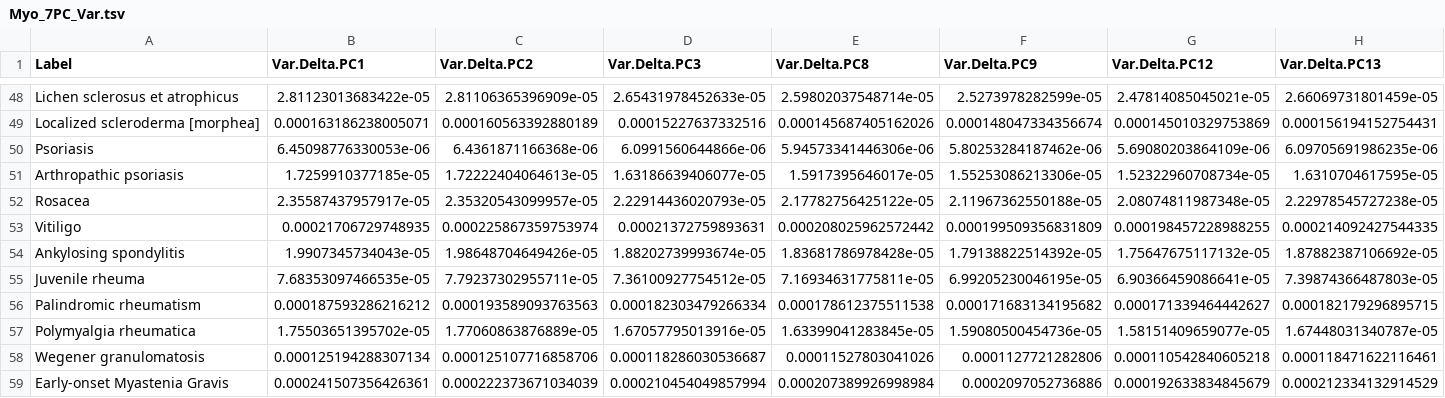
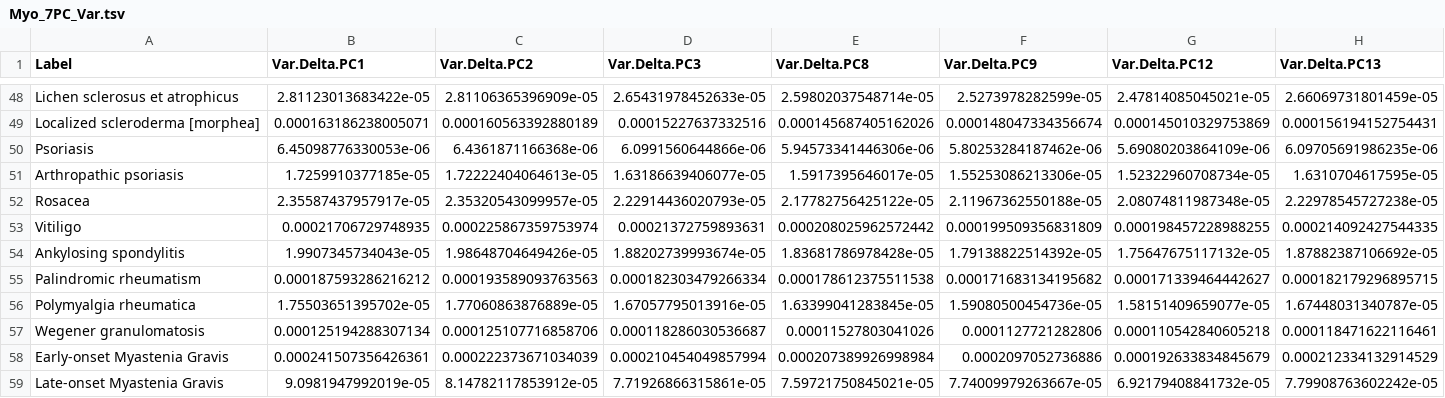
Before and after one commit to GRealesM/myositis-IMD, a TSV file: data/Myo_7PC_Var.tsv, drawn as a sheet; only a part is shown, gaps mark what is left out; the shorter side is filled out with more unchanged rows; the diff names each change by its address in the sheet, - before the commit and + after, or states it on an @@ line.

```diff
--- a/data/Myo_7PC_Var.tsv
+++ b/data/Myo_7PC_Var.tsv
-row 55: Juvenile rheuma | 7.68353097466535e-05 | 7.79237302955711e-05 | 7.36100927754512e-05 | 7.16934631775811e-05 | 6.99205230046195e-05 | 6.90366459086641e-05 | 7.39874366487803e-05
```
Also changed, not shown: data/Myo_7PC_Delta.tsv.
